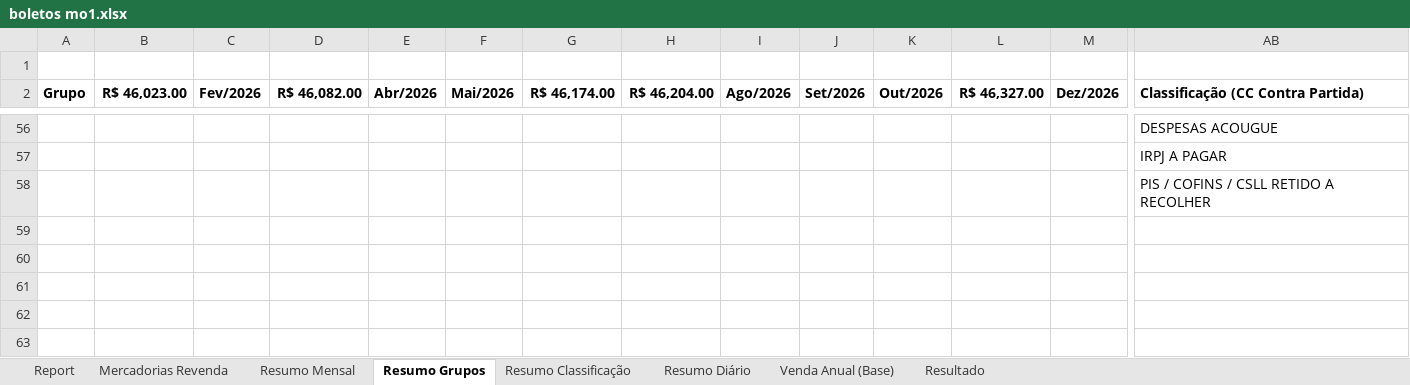
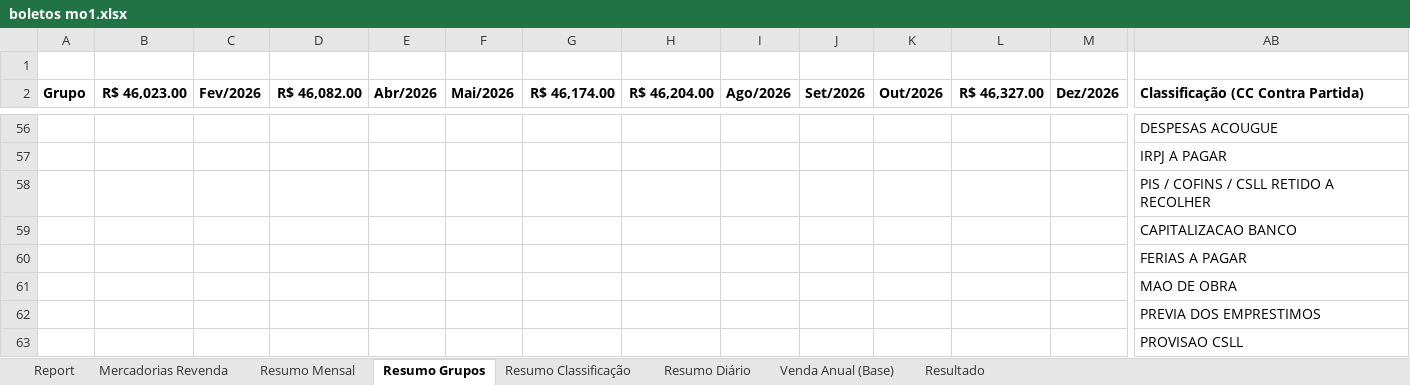
Before and after one commit to neilianesilva2408-collab/boletos---mercadinho, an Excel workbook: boletos mo1.xlsx, sheet Resumo Grupos, drawn as a sheet; only a part is shown, gaps mark what is left out; values as stored, in another font and other column widths than the file's, no borders; rows hold the shown columns only; the diff names each change by its address in the sheet, - before the commit and + after, or states it on an @@ line.

```diff
--- a/boletos mo1.xlsx (sheet Resumo Grupos)
+++ b/boletos mo1.xlsx (sheet Resumo Grupos)
+row 59:  |  |  |  |  |  |  |  |  |  |  |  |  | CAPITALIZACAO BANCO
+row 60:  |  |  |  |  |  |  |  |  |  |  |  |  | FERIAS A PAGAR
+row 61:  |  |  |  |  |  |  |  |  |  |  |  |  | MAO DE OBRA
+row 62:  |  |  |  |  |  |  |  |  |  |  |  |  | PREVIA DOS EMPRESTIMOS
+row 63:  |  |  |  |  |  |  |  |  |  |  |  |  | PROVISAO CSLL
```
Also changed, not shown: sheet Report, sheet Mercadorias Revenda, sheet Resumo Diário, sheet Resumo Classificação, sheet Venda Anual (Base), sheet Resultado, formulas that keep their value, charts or pictures, boletos mo2.xlsx, boletos mo4.xlsx, 1 other file.
